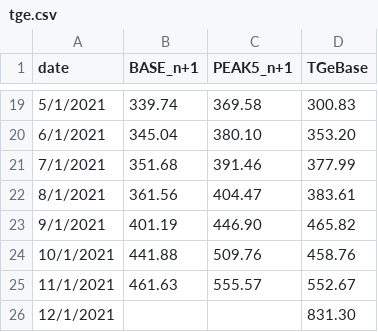
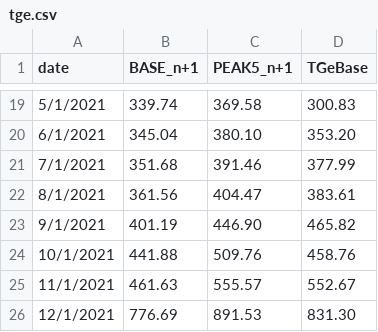
Before and after one commit to ForumEnergiiPL/miesiecznik, a CSV file: tge.csv, drawn as a sheet; only a part is shown, gaps mark what is left out.

Commit message:
Update tge.csv

```diff
--- a/tge.csv
+++ b/tge.csv
@@ -25,2 +25,2 @@ date,BASE_n+1,PEAK5_n+1,TGeBase,,,
 11/1/2021,461.63,555.57,552.67,,,
-12/1/2021,,,831.30,,,
+12/1/2021,776.69,891.53,831.30,,,
```
